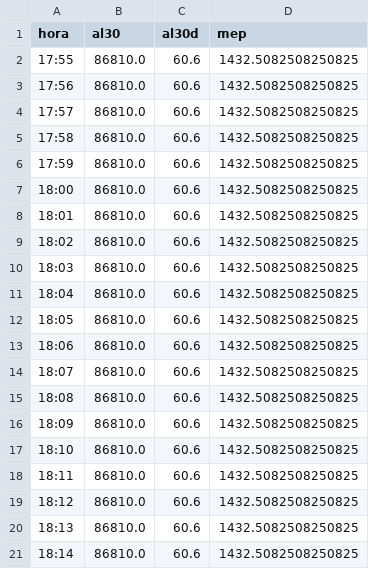
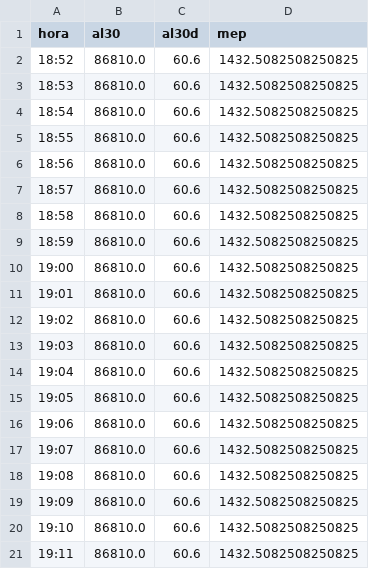
Before and after one commit to Inversiones0101/monitor-a3, a CSV file: prueba_cierre_al30.csv, drawn as a sheet.

```diff
--- a/prueba_cierre_al30.csv
+++ b/prueba_cierre_al30.csv
@@ -1,21 +1,21 @@
 hora,al30,al30d,mep
-17:55,86810.0,60.6,1432.5082508250825
-17:56,86810.0,60.6,1432.5082508250825
-17:57,86810.0,60.6,1432.5082508250825
-17:58,86810.0,60.6,1432.5082508250825
-17:59,86810.0,60.6,1432.5082508250825
-18:00,86810.0,60.6,1432.5082508250825
-18:01,86810.0,60.6,1432.5082508250825
-18:02,86810.0,60.6,1432.5082508250825
-18:03,86810.0,60.6,1432.5082508250825
-18:04,86810.0,60.6,1432.5082508250825
-18:05,86810.0,60.6,1432.5082508250825
-18:06,86810.0,60.6,1432.5082508250825
-18:07,86810.0,60.6,1432.5082508250825
-18:08,86810.0,60.6,1432.5082508250825
-18:09,86810.0,60.6,1432.5082508250825
-18:10,86810.0,60.6,1432.5082508250825
-18:11,86810.0,60.6,1432.5082508250825
-18:12,86810.0,60.6,1432.5082508250825
-18:13,86810.0,60.6,1432.5082508250825
-18:14,86810.0,60.6,1432.5082508250825
+18:52,86810.0,60.6,1432.5082508250825
+18:53,86810.0,60.6,1432.5082508250825
+18:54,86810.0,60.6,1432.5082508250825
+18:55,86810.0,60.6,1432.5082508250825
+18:56,86810.0,60.6,1432.5082508250825
+18:57,86810.0,60.6,1432.5082508250825
+18:58,86810.0,60.6,1432.5082508250825
+18:59,86810.0,60.6,1432.5082508250825
+19:00,86810.0,60.6,1432.5082508250825
+19:01,86810.0,60.6,1432.5082508250825
+19:02,86810.0,60.6,1432.5082508250825
+19:03,86810.0,60.6,1432.5082508250825
+19:04,86810.0,60.6,1432.5082508250825
+19:05,86810.0,60.6,1432.5082508250825
+19:06,86810.0,60.6,1432.5082508250825
+19:07,86810.0,60.6,1432.5082508250825
+19:08,86810.0,60.6,1432.5082508250825
+19:09,86810.0,60.6,1432.5082508250825
+19:10,86810.0,60.6,1432.5082508250825
+19:11,86810.0,60.6,1432.5082508250825
```
Also changed, not shown: 1 other file.
